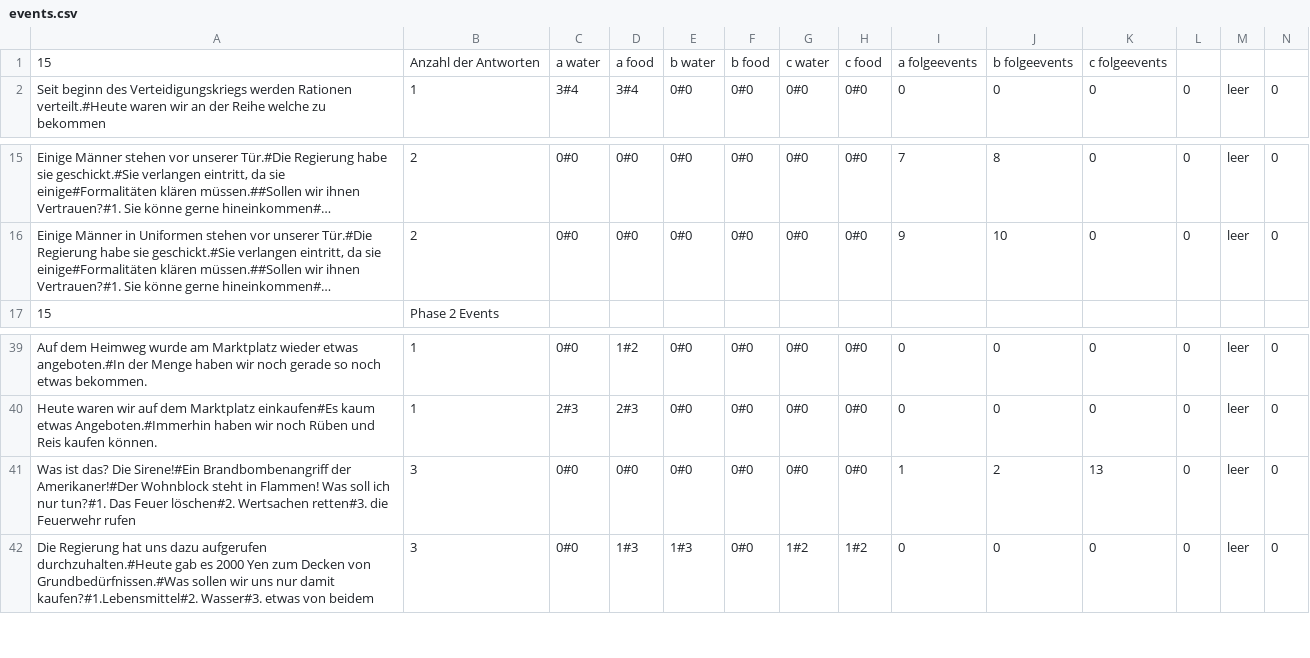
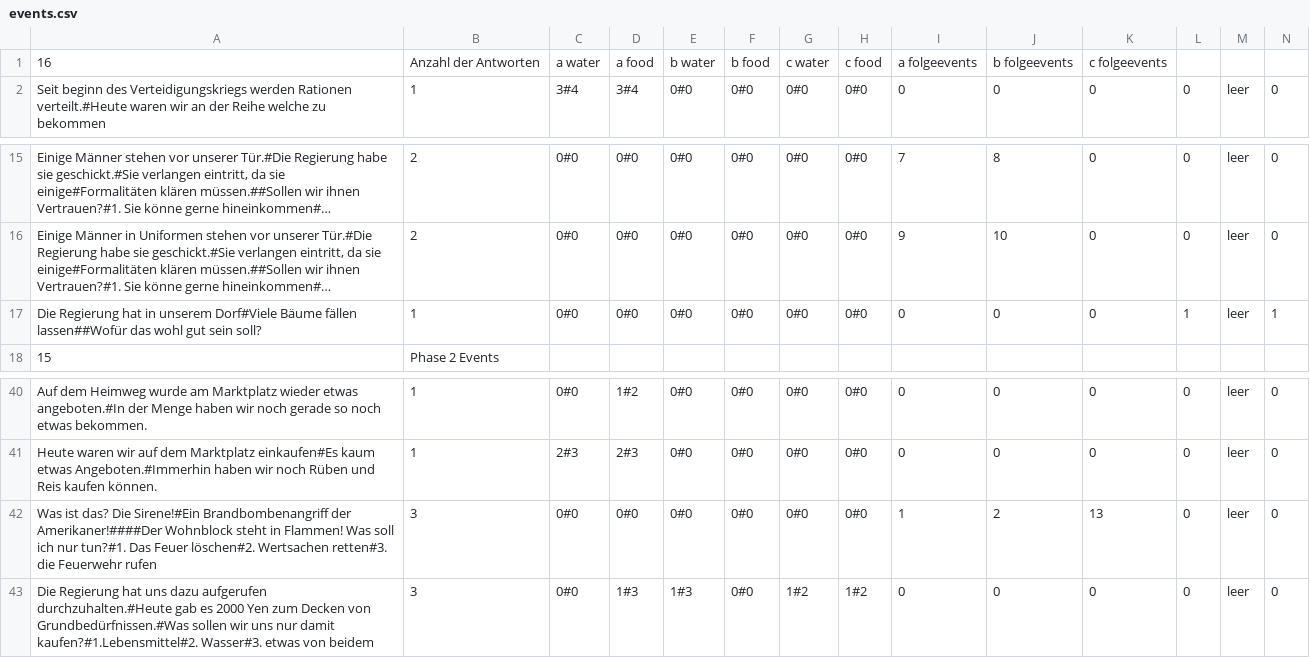
Before and after one commit to ABI-2024/Scrum-Team-8-SFML-Game, a CSV file: 01. Eingerichtet/ressources/events.csv, drawn as a sheet; only a part is shown, gaps mark what is left out; long unchanged cells end in …; addresses are those after the commit; rows hold the shown columns only; the diff names each change by its address in the sheet, - before the commit and + after, or states it on an @@ line.

```diff
--- a/01. Eingerichtet/ressources/events.csv
+++ b/01. Eingerichtet/ressources/events.csv
-A1: 15
+A1: 16
+row 17: Die Regierung hat in unserem Dorf#Viele Bäume fällen lassen##Wofür das wohl gut sein soll? | 1 | 0#0 | 0#0 | 0#0 | 0#0 | 0#0 | 0#0 | 0 | 0 | 0 | 1 | leer | 1
-A42: …Brandbombenangriff der Amerikaner!#Der Wohnblock steht…
+A42: …Brandbombenangriff der Amerikaner!####Der Wohnblock steht…
```
Also changed, not shown: 01. Eingerichtet/ressources/grafics/events.csv, 7 other files.
